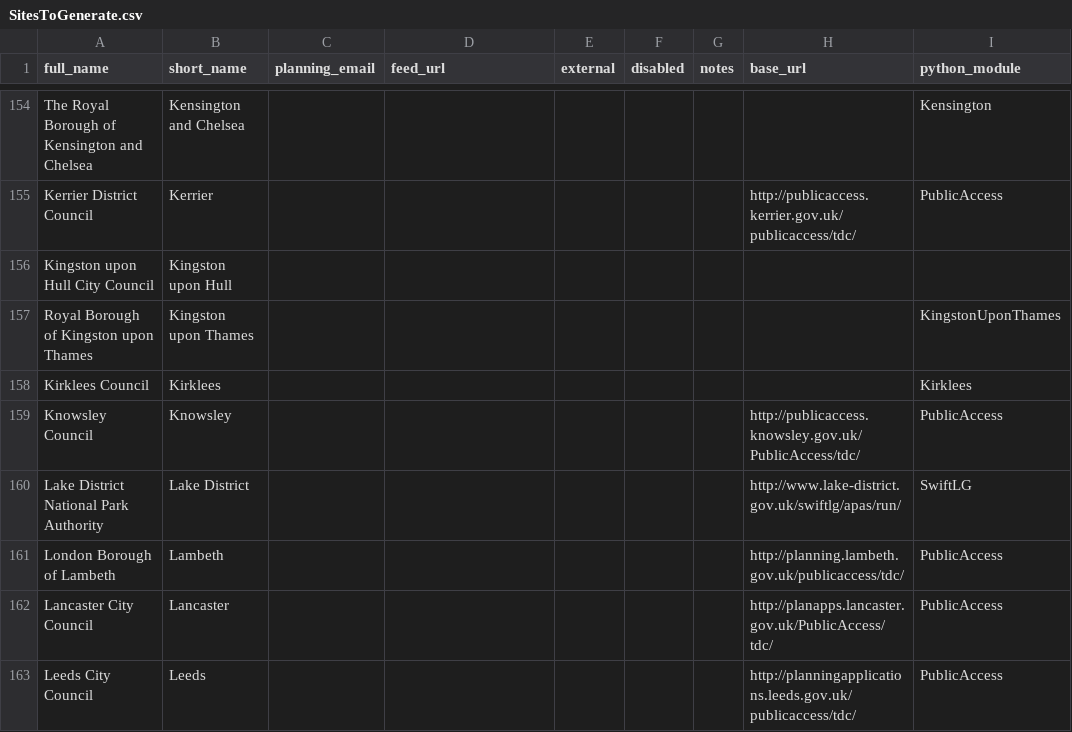
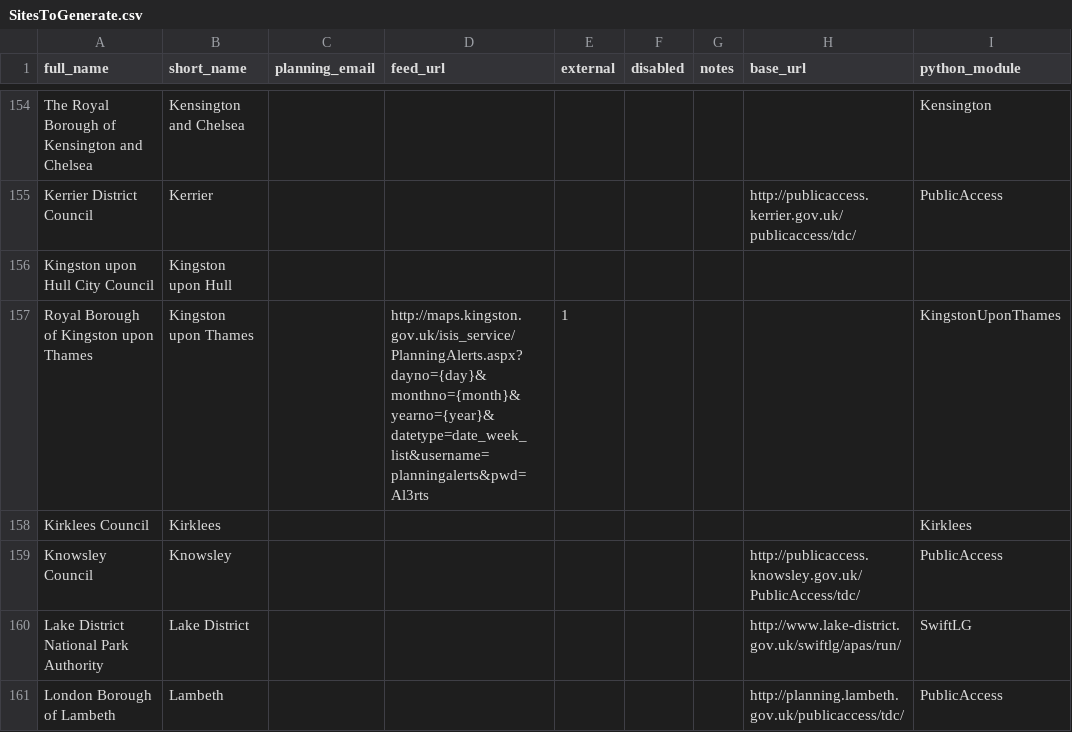
Before and after one commit to adrianshort/planningalerts, a CSV file: SitesToGenerate.csv, drawn as a sheet; only a part is shown, gaps mark what is left out; the shorter side is filled out with more unchanged rows; the diff names each change by its address in the sheet, - before the commit and + after, or states it on an @@ line.

Commit message:
Add Kingston upon Thames to list of sites to scrape.

```diff
--- a/SitesToGenerate.csv
+++ b/SitesToGenerate.csv
-D157 (feed_url): (empty)
+D157 (feed_url): http://maps.kingston.gov.uk/isis_service/PlanningAlerts.aspx?dayno={day}&monthno={month}&yearno={year}&datetype=date_week_list&username=planningalerts&pwd=Al3rts
-E157 (external): (empty)
+E157 (external): 1
```
